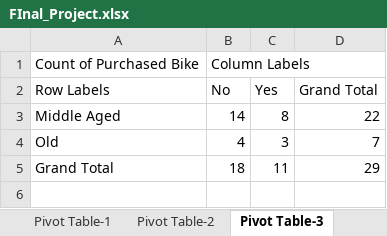
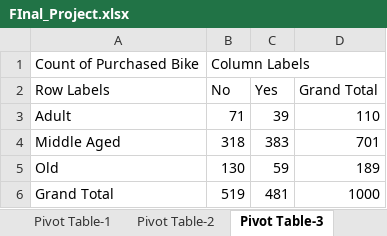
Before and after one commit to Avijit009/Data-Cleaning-Excel, an Excel workbook: FInal_Project.xlsx, sheet Pivot Table-3, drawn as a sheet; values as stored, in another font and other column widths than the file's, no borders; charts and pictures not drawn; addresses are those after the commit; the diff names each change by its address in the sheet, - before the commit and + after, or states it on an @@ line.

```diff
--- a/FInal_Project.xlsx (sheet Pivot Table-3)
+++ b/FInal_Project.xlsx (sheet Pivot Table-3)
+row 3: Adult | 71 | 39 | 110
-B4 (No): 14
+B4 (No): 318
-C4 (Yes): 8
+C4 (Yes): 383
-D4 (Grand Total): 22
+D4 (Grand Total): 701
-B5 (No): 4
+B5 (No): 130
-C5 (Yes): 3
+C5 (Yes): 59
-D5 (Grand Total): 7
+D5 (Grand Total): 189
-B6 (No): 18
+B6 (No): 519
-C6 (Yes): 11
+C6 (Yes): 481
-D6 (Grand Total): 29
+D6 (Grand Total): 1000
```
Also changed, not shown: sheet Pivot Table-2, sheet Pivot Table-1, charts or pictures.
